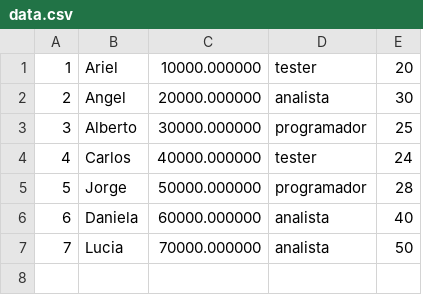
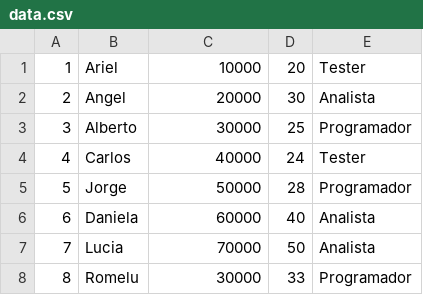
Before and after one commit to francofami/Lab1, a CSV file: Parcial 2/FAMIGLIETTI/data.csv, drawn as a sheet; removed rows and columns are numbered as before the commit, all else as after; the diff names each change by its address in the sheet, - before the commit and + after, or states it on an @@ line.

```diff
--- a/Parcial 2/FAMIGLIETTI/data.csv
+++ b/Parcial 2/FAMIGLIETTI/data.csv
-column D, rows 1-7: tester | analista | programador | tester | programador | analista | analista
+column E, rows 1-7: Tester | Analista | Programador | Tester | Programador | Analista | Analista
-C1: 10000.000000
+C1: 10000
-C2: 20000.000000
+C2: 20000
-C3: 30000.000000
+C3: 30000
-C4: 40000.000000
+C4: 40000
-C5: 50000.000000
+C5: 50000
-C6: 60000.000000
+C6: 60000
-C7: 70000.000000
+C7: 70000
+row 8: 8 | Romelu | 30000 | 33 | Programador
```
Also changed, not shown: 13 other files.
